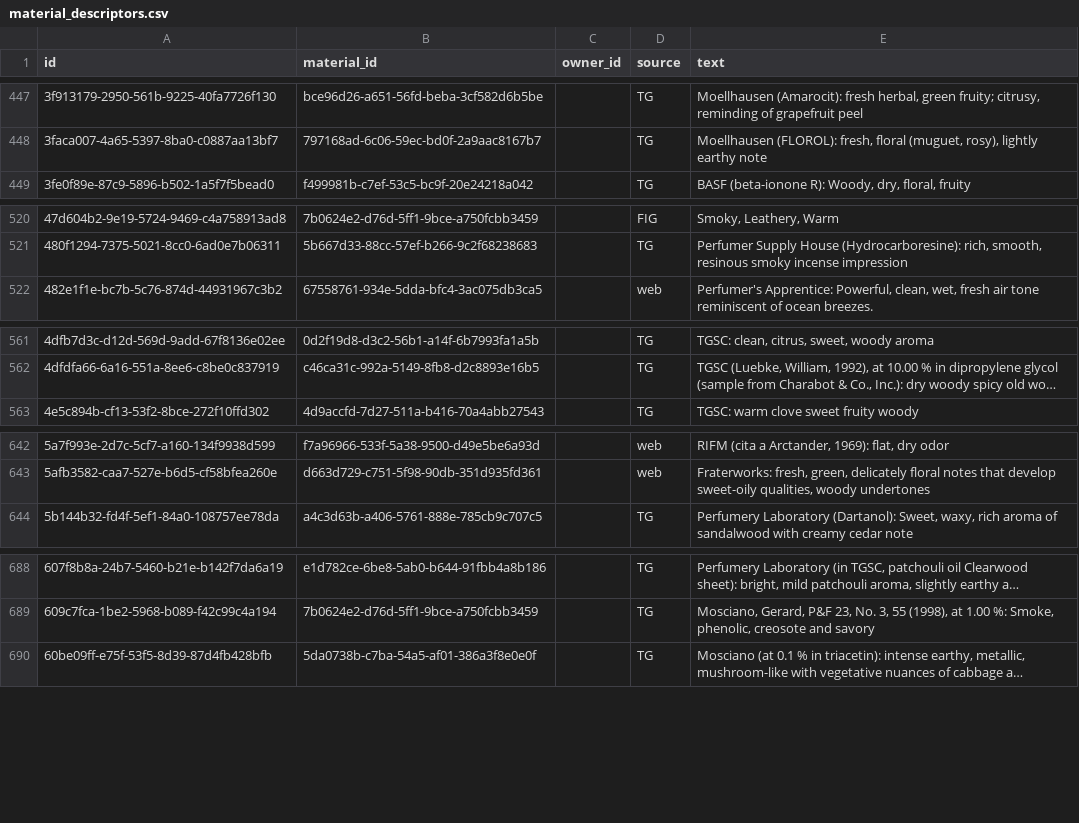
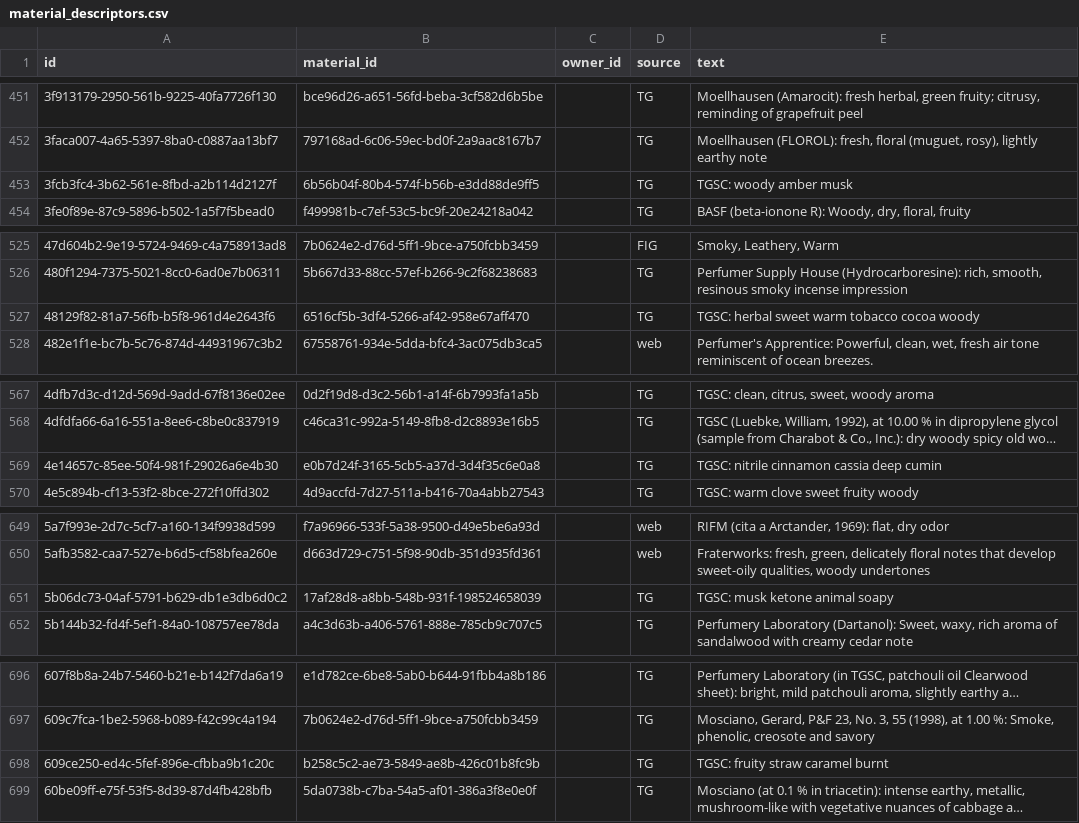
Before and after one commit to smortenax/perfumeria-app, a CSV file: v3/datos/material_descriptors.csv, drawn as a sheet; only a part is shown, gaps mark what is left out; long unchanged cells end in …; the diff covers the shown part only; the diff names each change by its address in the sheet, - before the commit and + after, or states it on an @@ line.

```diff
--- a/v3/datos/material_descriptors.csv
+++ b/v3/datos/material_descriptors.csv
+row 453: 3fcb3fc4-3b62-561e-8fbd-a2b114d2127f | 6b56b04f-80b4-574f-b56b-e3dd88de9ff5 |  | TG | TGSC: woody amber musk
+row 527: 48129f82-81a7-56fb-b5f8-961d4e2643f6 | 6516cf5b-3df4-5266-af42-958e67aff470 |  | TG | TGSC: herbal sweet warm tobacco cocoa woody
+row 569: 4e14657c-85ee-50f4-981f-29026a6e4b30 | e0b7d24f-3165-5cb5-a37d-3d4f35c6e0a8 |  | TG | TGSC: nitrile cinnamon cassia deep cumin
+row 651: 5b06dc73-04af-5791-b629-db1e3db6d0c2 | 17af28d8-a8bb-548b-931f-198524658039 |  | TG | TGSC: musk ketone animal soapy
+row 698: 609ce250-ed4c-5fef-896e-cfbba9b1c20c | b258c5c2-ae73-5849-ae8b-426c01b8fc9b |  | TG | TGSC: fruity straw caramel burnt
```
Also changed, not shown: 32 added rows elsewhere in this file, migracion-v3/tandas/aprobadas.csv, v3/datos/tandas.csv, 5 other files.
